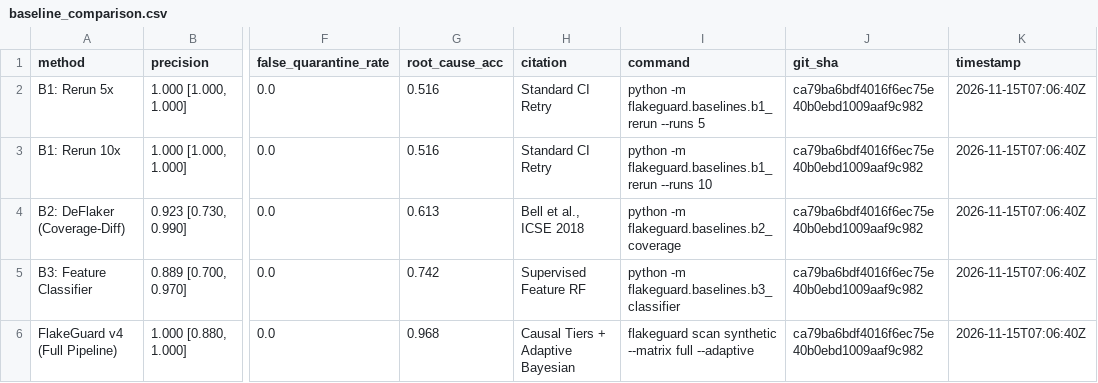
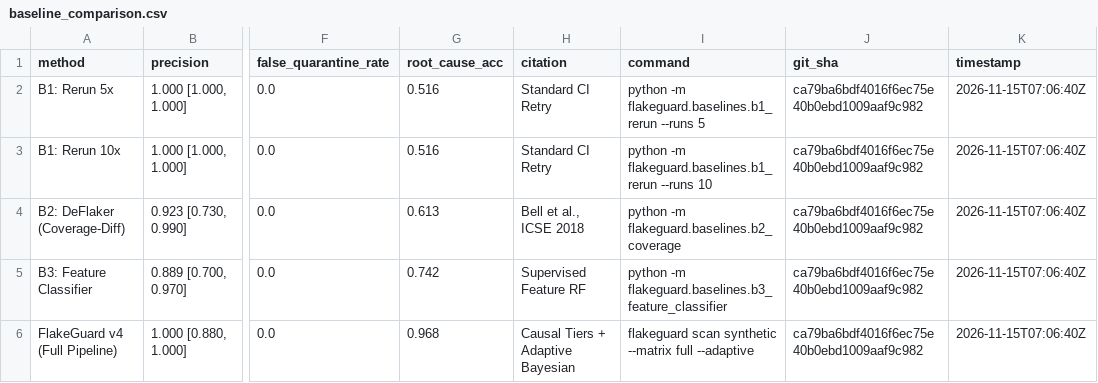
Before and after one commit to vidipt9090/FlakeGuard, a CSV file: results/eval3/baseline_comparison.csv, drawn as a sheet; only a part is shown, gaps mark what is left out; the diff names each change by its address in the sheet, - before the commit and + after, or states it on an @@ line.

```diff
--- a/results/eval3/baseline_comparison.csv
+++ b/results/eval3/baseline_comparison.csv
-I5 (command): python -m flakeguard.baselines.b3_classifier
+I5 (command): python -m flakeguard.baselines.b3_feature_classifier
```
Also changed, not shown: results/eval3/calibration_reliability.csv, 30 other files.
